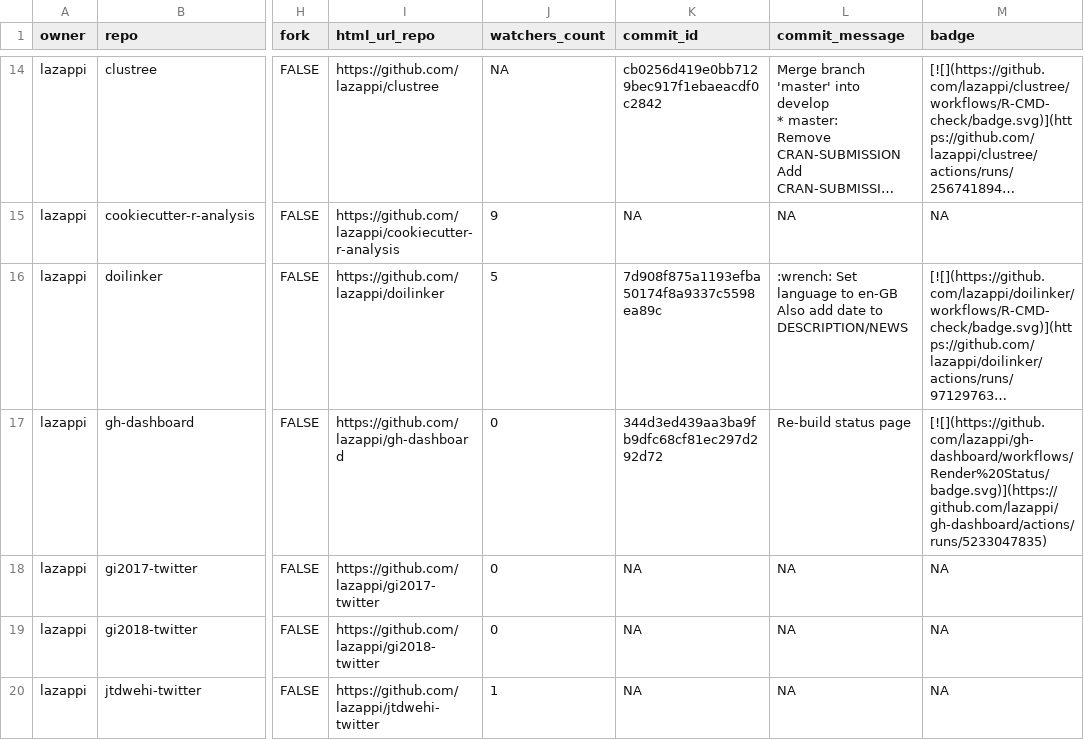
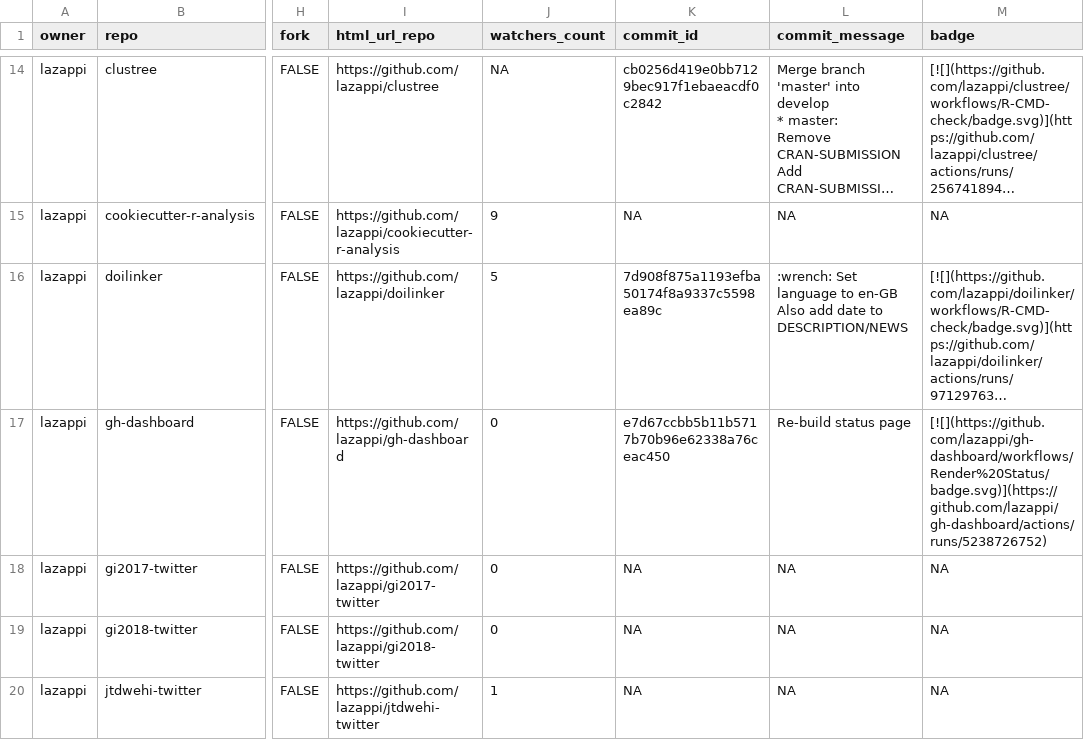
Before and after one commit to lazappi/gh-dashboard, a CSV file: repos.csv, drawn as a sheet; only a part is shown, gaps mark what is left out; long unchanged cells end in …; the diff covers the shown part only; the diff names each change by its address in the sheet, - before the commit and + after, or states it on an @@ line.

```diff
--- a/repos.csv
+++ b/repos.csv
-K17 (commit_id): 344d3ed439aa3ba9fb9dfc68cf81ec297d292d72
+K17 (commit_id): e7d67ccbb5b11b5717b70b96e62338a76ceac450
-M17 (badge): [![](https://github.com/lazappi/gh-dashboard/workflows/Render%20Status/badge.svg)](https://github.com/lazappi/gh-dashboard/actions/runs/5233047835)
+M17 (badge): [![](https://github.com/lazappi/gh-dashboard/workflows/Render%20Status/badge.svg)](https://github.com/lazappi/gh-dashboard/actions/runs/5238726752)
```
Also changed, not shown: 7 edited cells elsewhere in this file, 1 other file.
